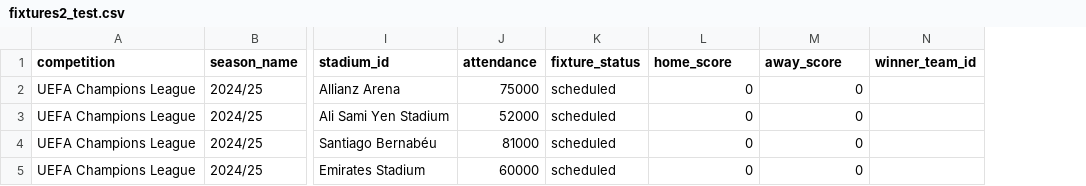
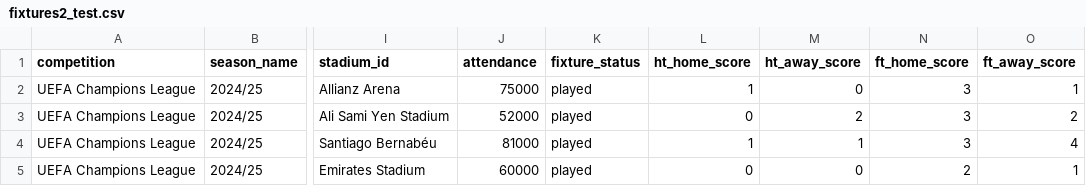
Before and after one commit to mouxlas21/football-db, a CSV file: data/fixtures2_test.csv, drawn as a sheet; only a part is shown, gaps mark what is left out; removed rows and columns are numbered as before the commit, all else as after; the diff names each change by its address in the sheet, - before the commit and + after, or states it on an @@ line.

```diff
--- a/data/fixtures2_test.csv
+++ b/data/fixtures2_test.csv
-column N (winner_team_id), empty
+column N (ft_home_score), rows 2-5: 3 | 3 | 3 | 2
+column O (ft_away_score), rows 2-5: 1 | 2 | 4 | 1
-L1: home_score
+L1: ht_home_score
-M1: away_score
+M1: ht_away_score
-K2:K5 (fixture_status): scheduled
+K2:K5 (fixture_status): played
-L2 (ht_home_score): 0
+L2 (ht_home_score): 1
-M3 (ht_away_score): 0
+M3 (ht_away_score): 2
-L4 (ht_home_score): 0
+L4 (ht_home_score): 1
-M4 (ht_away_score): 0
+M4 (ht_away_score): 1
```
Also changed, not shown: data/clubs_test.csv, data/stadiums_test.csv, 7 other files.
